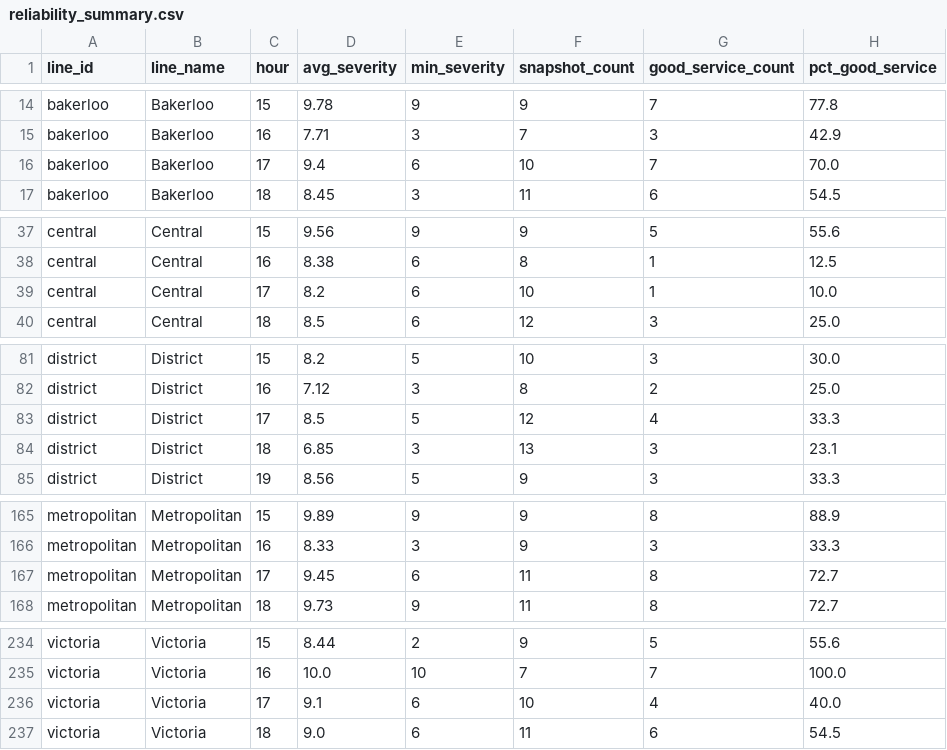
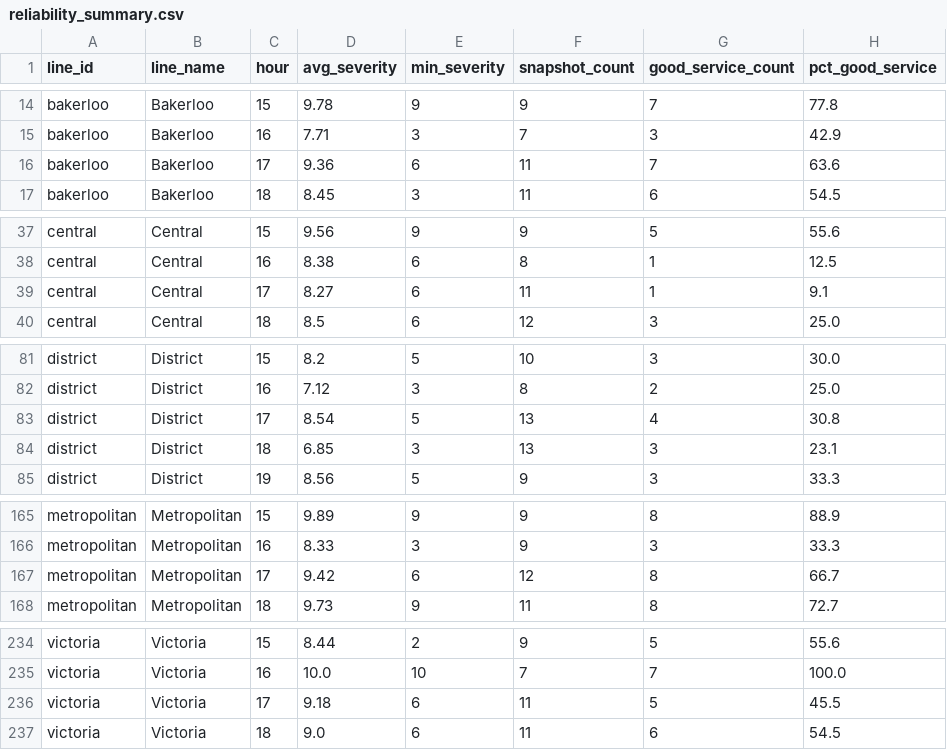
Before and after one commit to AbdulmalikAdam27/tfl-reliability-dashboard, a CSV file: data/reliability_summary.csv, drawn as a sheet; only a part is shown, gaps mark what is left out; the diff covers the shown part only.

```diff
--- a/data/reliability_summary.csv
+++ b/data/reliability_summary.csv
@@ -15,3 +15,3 @@ bakerloo,Bakerloo,15,9.78,9,9,7,77.8
 bakerloo,Bakerloo,16,7.71,3,7,3,42.9
-bakerloo,Bakerloo,17,9.4,6,10,7,70.0
+bakerloo,Bakerloo,17,9.36,6,11,7,63.6
 bakerloo,Bakerloo,18,8.45,3,11,6,54.5
@@ -38,3 +38,3 @@ central,Central,15,9.56,9,9,5,55.6
 central,Central,16,8.38,6,8,1,12.5
-central,Central,17,8.2,6,10,1,10.0
+central,Central,17,8.27,6,11,1,9.1
 central,Central,18,8.5,6,12,3,25.0
@@ -82,3 +82,3 @@ district,District,15,8.2,5,10,3,30.0
 district,District,16,7.12,3,8,2,25.0
-district,District,17,8.5,5,12,4,33.3
+district,District,17,8.54,5,13,4,30.8
 district,District,18,6.85,3,13,3,23.1
@@ -166,3 +166,3 @@ metropolitan,Metropolitan,15,9.89,9,9,8,88.9
 metropolitan,Metropolitan,16,8.33,3,9,3,33.3
-metropolitan,Metropolitan,17,9.45,6,11,8,72.7
+metropolitan,Metropolitan,17,9.42,6,12,8,66.7
 metropolitan,Metropolitan,18,9.73,9,11,8,72.7
@@ -235,3 +235,3 @@ victoria,Victoria,15,8.44,2,9,5,55.6
 victoria,Victoria,16,10.0,10,7,7,100.0
-victoria,Victoria,17,9.1,6,10,4,40.0
+victoria,Victoria,17,9.18,6,11,5,45.5
 victoria,Victoria,18,9.0,6,11,6,54.5
```
Also changed, not shown: 24 edited cells elsewhere in this file, data/arrivals_summary.csv, data/line_status.csv.
